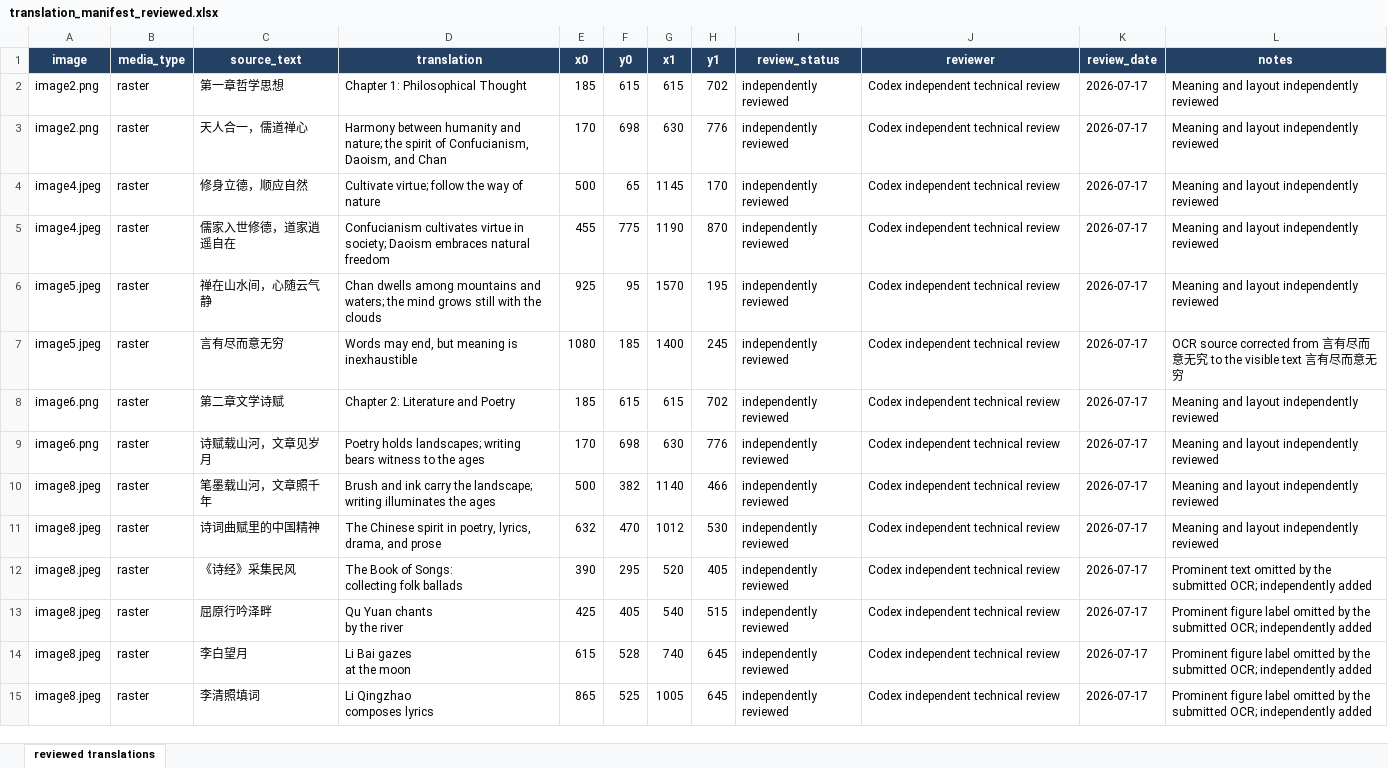
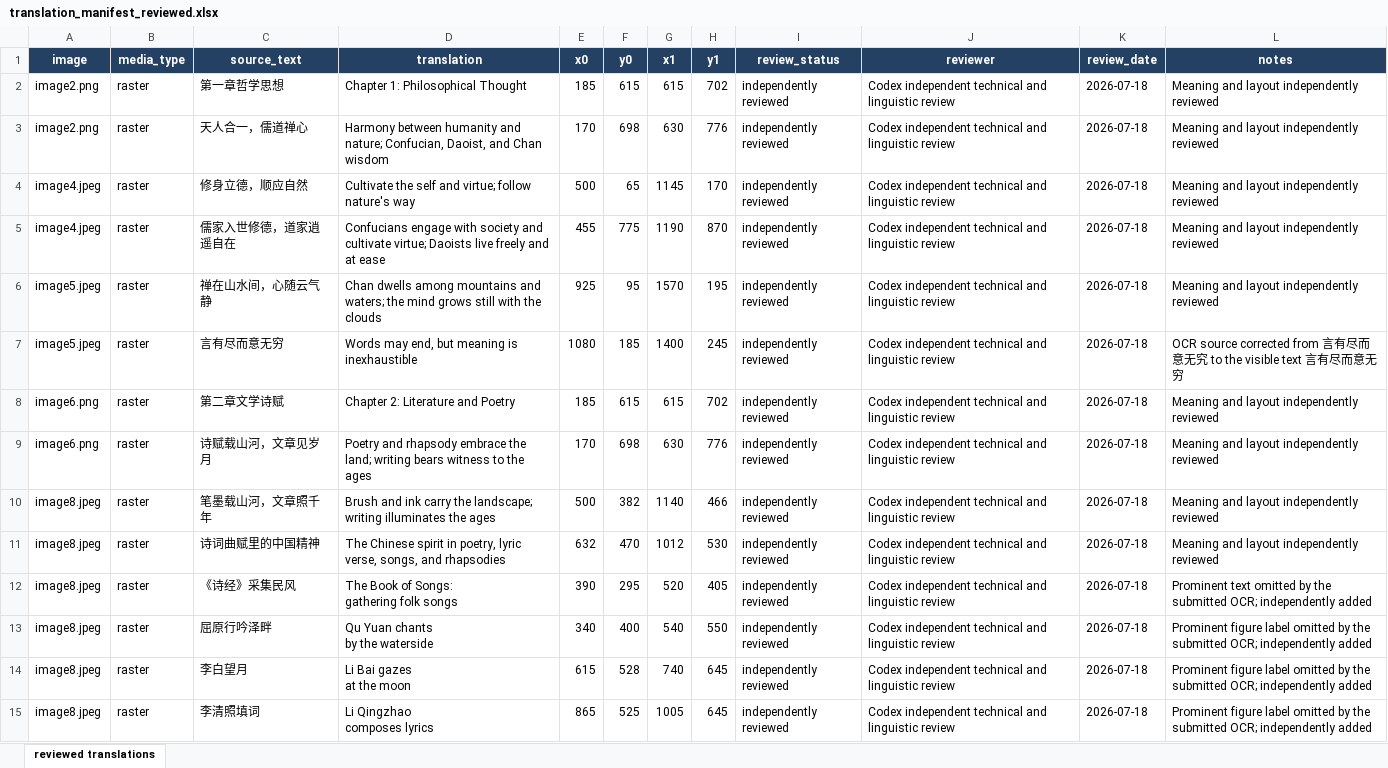
Before and after one commit to JoyceLeo326/translation-tech-agent-gui, an Excel workbook: collaboration/groups/A_image_translation/deliverables/extracted_20260717_update/manifests/translation_manifest_reviewed.xlsx, sheet reviewed translations, drawn as a sheet; only a part is shown; values as stored, in another font and other column widths than the file's, no borders; ↵ is a line break in a cell; the diff covers the shown part only; the diff names each change by its address in the sheet, - before the commit and + after, or states it on an @@ line.

Commit message:
fix: finalize A group image translation pipeline

```diff
--- a/collaboration/groups/A_image_translation/deliverables/extracted_20260717_update/manifests/translation_manifest_reviewed.xlsx (sheet reviewed translations)
+++ b/collaboration/groups/A_image_translation/deliverables/extracted_20260717_update/manifests/translation_manifest_reviewed.xlsx (sheet reviewed translations)
-J2:J15 (reviewer): Codex independent technical review
+J2:J15 (reviewer): Codex independent technical and linguistic review
-K2:K15 (review_date): 2026-07-17
+K2:K15 (review_date): 2026-07-18
-D3 (translation): …and nature; the spirit of Confucianism, Daoism, and Chan
+D3 (translation): …and nature; Confucian, Daoist, and Chan wisdom
-D4 (translation): Cultivate virtue; follow the way of nature
+D4 (translation): Cultivate the self and virtue; follow nature's way
-D5 (translation): Confucianism cultivates virtue in society; Daoism embraces natural freedom
+D5 (translation): Confucians engage with society and cultivate virtue; Daoists live freely and at ease
-D9 (translation): Poetry holds landscapes; writing bears…
+D9 (translation): Poetry and rhapsody embrace the land; writing bears…
-D11 (translation): …in poetry, lyrics, drama, and prose
+D11 (translation): …in poetry, lyric verse, songs, and rhapsodies
-D12 (translation): The Book of Songs: ↵ collecting folk ballads
+D12 (translation): The Book of Songs: ↵ gathering folk songs
-D13 (translation): Qu Yuan chants ↵ by the river
+D13 (translation): Qu Yuan chants ↵ by the waterside
-E13 (x0): 425
+E13 (x0): 340
-F13 (y0): 405
+F13 (y0): 400
-H13 (y1): 515
+H13 (y1): 550
```
Also changed, not shown: 133 edited cells elsewhere in this sheet, 33 other files.
